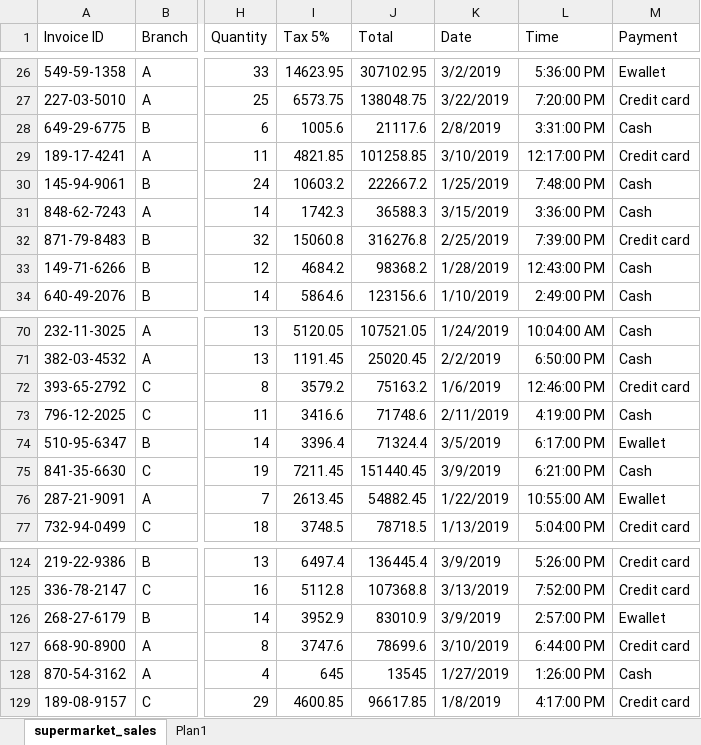
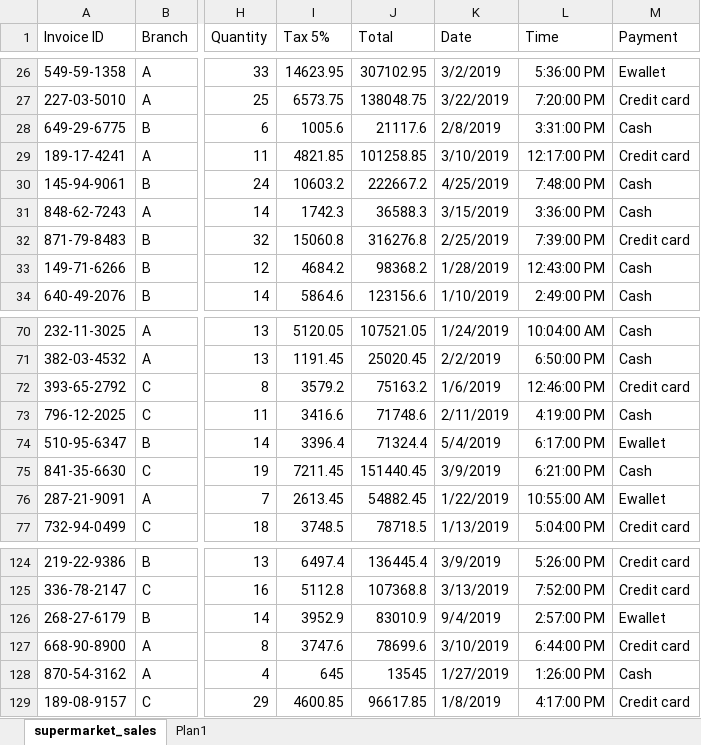
Before and after one commit to pdiegoneves/PowerBI-Brasil, an Excel workbook: 01 - Supermercado/Data/VENDAS.xlsx, sheet supermarket_sales, drawn as a sheet; only a part is shown, gaps mark what is left out; values as stored, in another font and other column widths than the file's, no borders; table styles not drawn; the diff names each change by its address in the sheet, - before the commit and + after, or states it on an @@ line.

```diff
--- a/01 - Supermercado/Data/VENDAS.xlsx (sheet supermarket_sales)
+++ b/01 - Supermercado/Data/VENDAS.xlsx (sheet supermarket_sales)
-K30 (Date): 1/25/2019
+K30 (Date): 4/25/2019
-K74 (Date): 3/5/2019
+K74 (Date): 5/4/2019
-K126 (Date): 3/9/2019
+K126 (Date): 9/4/2019
```
Also changed, not shown: 10 other files.
